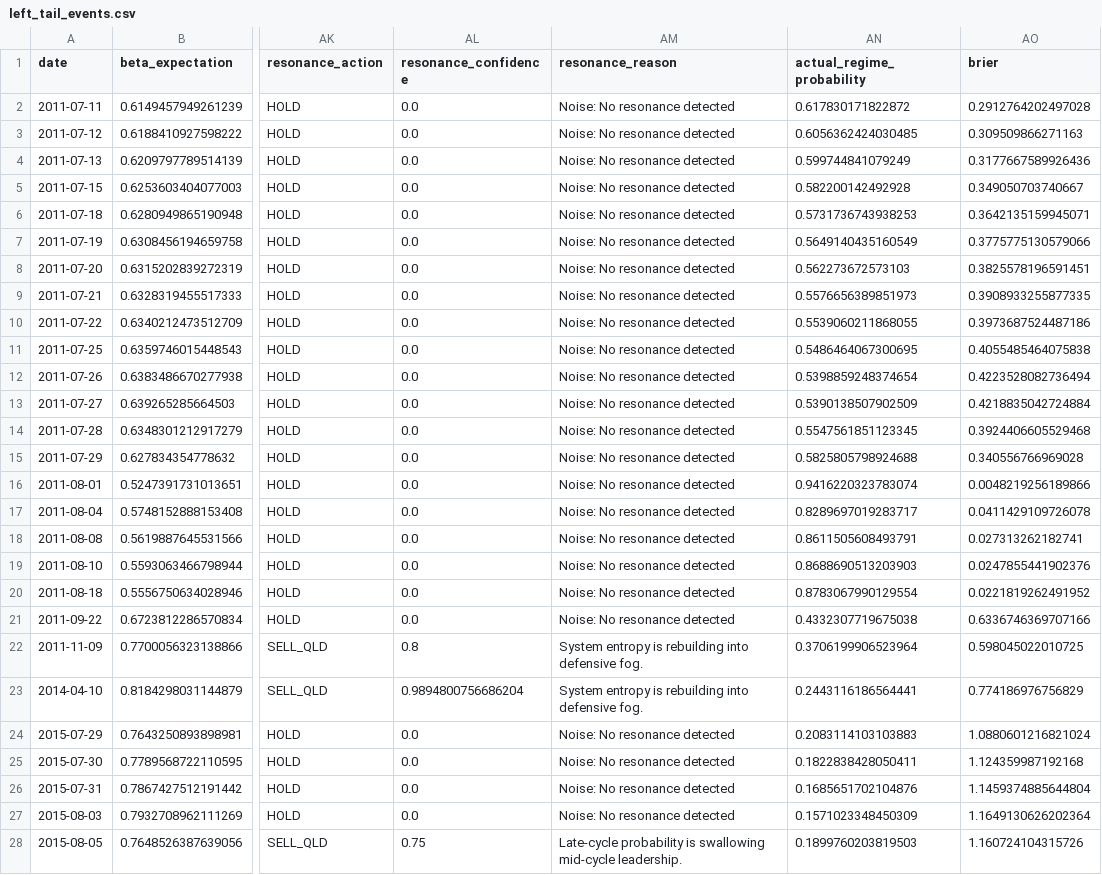
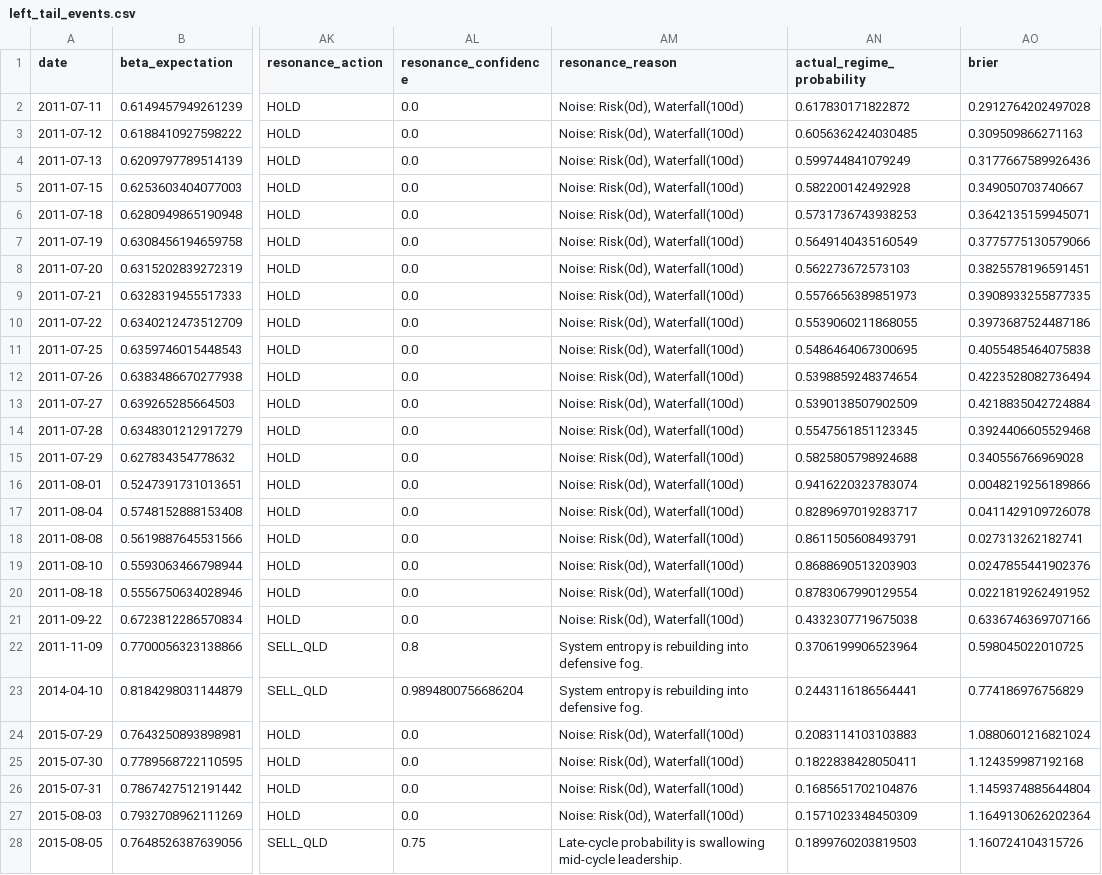
Before and after one commit to yutaofr/qqq-buyer-monitor, a CSV file: artifacts/v14_worldview_audit/left_tail_events.csv, drawn as a sheet; only a part is shown, gaps mark what is left out; the diff covers the shown part only; the diff names each change by its address in the sheet, - before the commit and + after, or states it on an @@ line.

Commit message:
chore: persist V14 audit matrix artifacts and worldview traces

```diff
--- a/artifacts/v14_worldview_audit/left_tail_events.csv
+++ b/artifacts/v14_worldview_audit/left_tail_events.csv
-AM2:AM21 (resonance_reason): Noise: No resonance detected
+AM2:AM21 (resonance_reason): Noise: Risk(0d), Waterfall(100d)
-AM24:AM27 (resonance_reason): Noise: No resonance detected
+AM24:AM27 (resonance_reason): Noise: Risk(0d), Waterfall(100d)
```
Also changed, not shown: 144 edited cells elsewhere in this file, artifacts/v14_panorama/default_holdout_report.csv, 2 other files.
